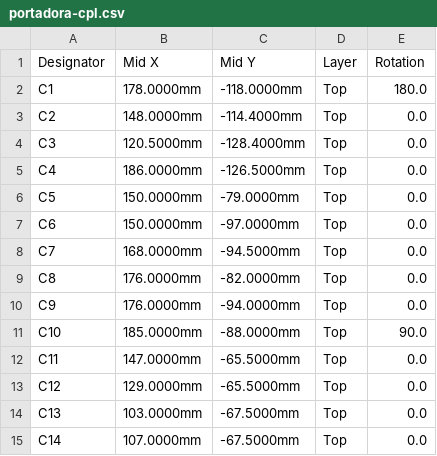
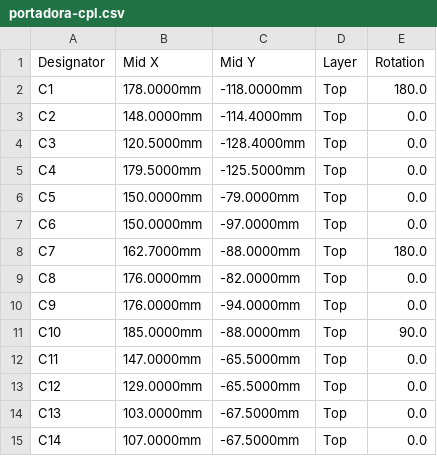
Before and after one commit to jdavidguerrero/grooveforge-brain, a CSV file: apps/hardware/kicad/studio/fab/portadora/portadora-cpl.csv, drawn as a sheet; only a part is shown.

```diff
--- a/apps/hardware/kicad/studio/fab/portadora/portadora-cpl.csv
+++ b/apps/hardware/kicad/studio/fab/portadora/portadora-cpl.csv
@@ -4,6 +4,6 @@ C2,148.0000mm,-114.4000mm,Top,0.0
 C3,120.5000mm,-128.4000mm,Top,0.0
-C4,186.0000mm,-126.5000mm,Top,0.0
+C4,179.5000mm,-125.5000mm,Top,0.0
 C5,150.0000mm,-79.0000mm,Top,0.0
 C6,150.0000mm,-97.0000mm,Top,0.0
-C7,168.0000mm,-94.5000mm,Top,0.0
+C7,162.7000mm,-88.0000mm,Top,180.0
 C8,176.0000mm,-82.0000mm,Top,0.0
```
Also changed, not shown: 6 other files.
